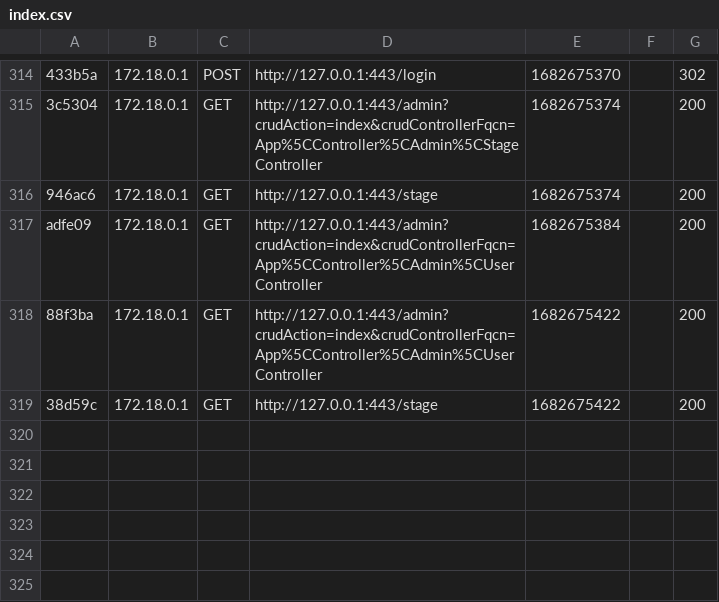
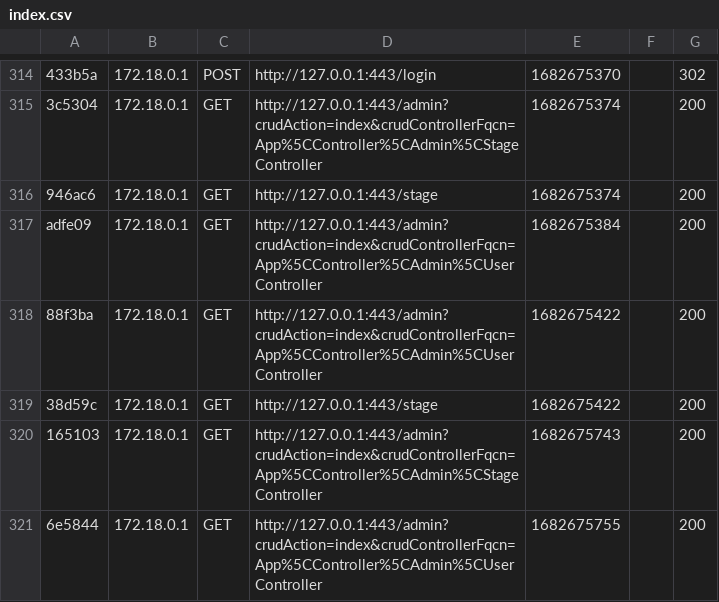
Before and after one commit to Harteos7/BDE, a CSV file: app/var/cache/dev/profiler/index.csv, drawn as a sheet; only a part is shown, gaps mark what is left out.

```diff
--- a/app/var/cache/dev/profiler/index.csv
+++ b/app/var/cache/dev/profiler/index.csv
@@ -319 +319,3 @@ adfe09,172.18.0.1,GET,http://127.0.0.1:443/admin?crudAction=index&crudController
 38d59c,172.18.0.1,GET,http://127.0.0.1:443/stage,1682675422,,200
+165103,172.18.0.1,GET,http://127.0.0.1:443/admin?crudAction=index&crudControllerFqcn=App%5CController%5CAdmin%5CStageController,1682675743,,200
+6e5844,172.18.0.1,GET,http://127.0.0.1:443/admin?crudAction=index&crudControllerFqcn=App%5CController%5CAdmin%5CUserController,1682675755,,200
```
Also changed, not shown: 8 other files.
